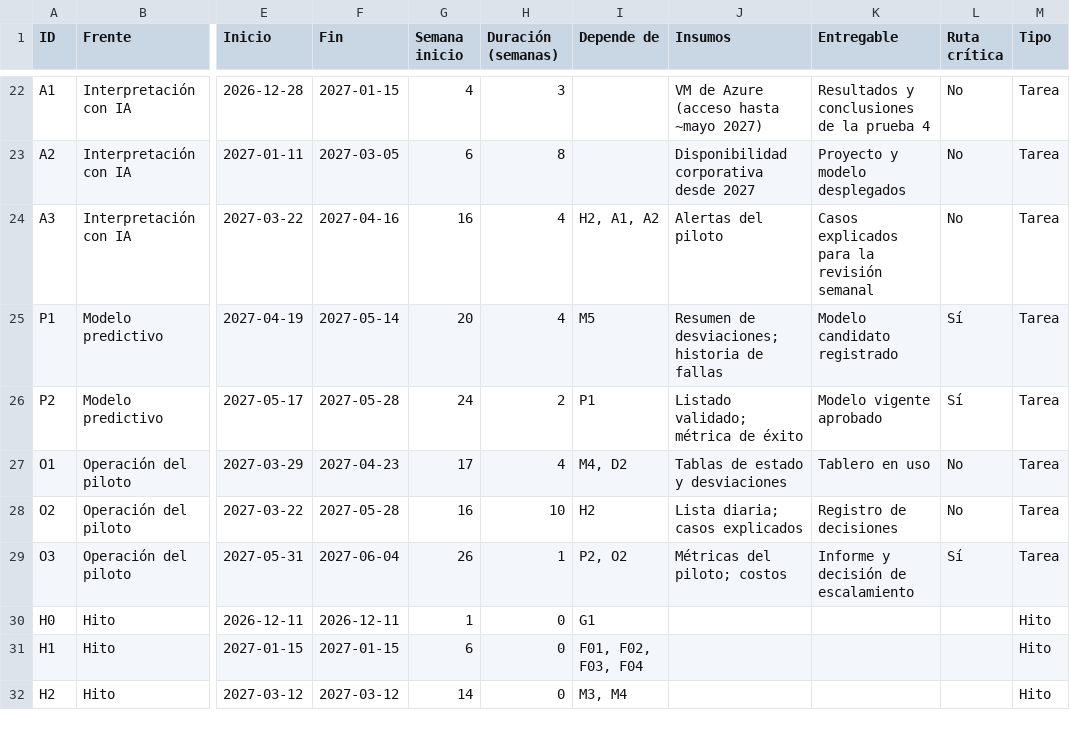
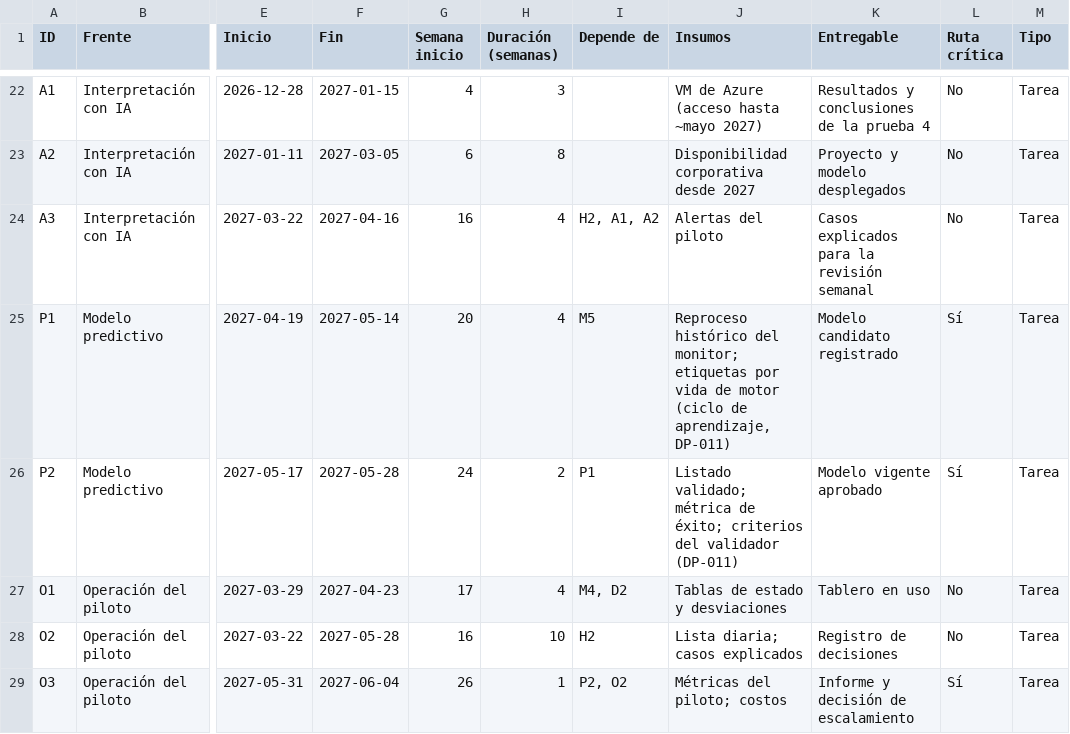
Before and after one commit to MENESESFJ/plataforma-predictiva, a CSV file: docs/gestion/plan_piloto_dmh.csv, drawn as a sheet; only a part is shown, gaps mark what is left out; the shorter side is filled out with more unchanged rows; the diff names each change by its address in the sheet, - before the commit and + after, or states it on an @@ line.

```diff
--- a/docs/gestion/plan_piloto_dmh.csv
+++ b/docs/gestion/plan_piloto_dmh.csv
-J25 (Insumos): Resumen de desviaciones; historia de fallas
+J25 (Insumos): Reproceso histórico del monitor; etiquetas por vida de motor (ciclo de aprendizaje, DP-011)
-J26 (Insumos): …métrica de éxito
+J26 (Insumos): …métrica de éxito; criterios del validador (DP-011)
```
Also changed, not shown: 5 other files.
